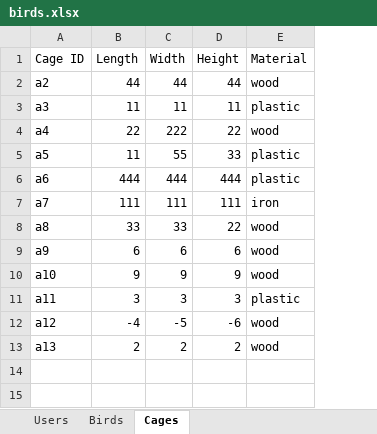
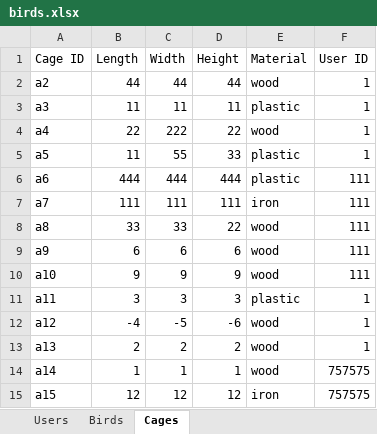
Before and after one commit to AvivHagag/Bird-Project-For-College, an Excel workbook: LoginPage/bin/Debug/net7.0-windows/Data/birds.xlsx, sheet Cages, drawn as a sheet; values as stored, in another font and other column widths than the file's, no borders; the diff names each change by its address in the sheet, - before the commit and + after, or states it on an @@ line.

```diff
--- a/LoginPage/bin/Debug/net7.0-windows/Data/birds.xlsx (sheet Cages)
+++ b/LoginPage/bin/Debug/net7.0-windows/Data/birds.xlsx (sheet Cages)
+column F (User ID), rows 2-13: 1 | 1 | 1 | 1 | 111 | 111 | 111 | 111 | 111 | 1 | 1 | 1
+row 14: a14 | 1 | 1 | 1 | wood | 757575
+row 15: a15 | 12 | 12 | 12 | iron | 757575
```
Also changed, not shown: sheet Birds, 33 other files.
